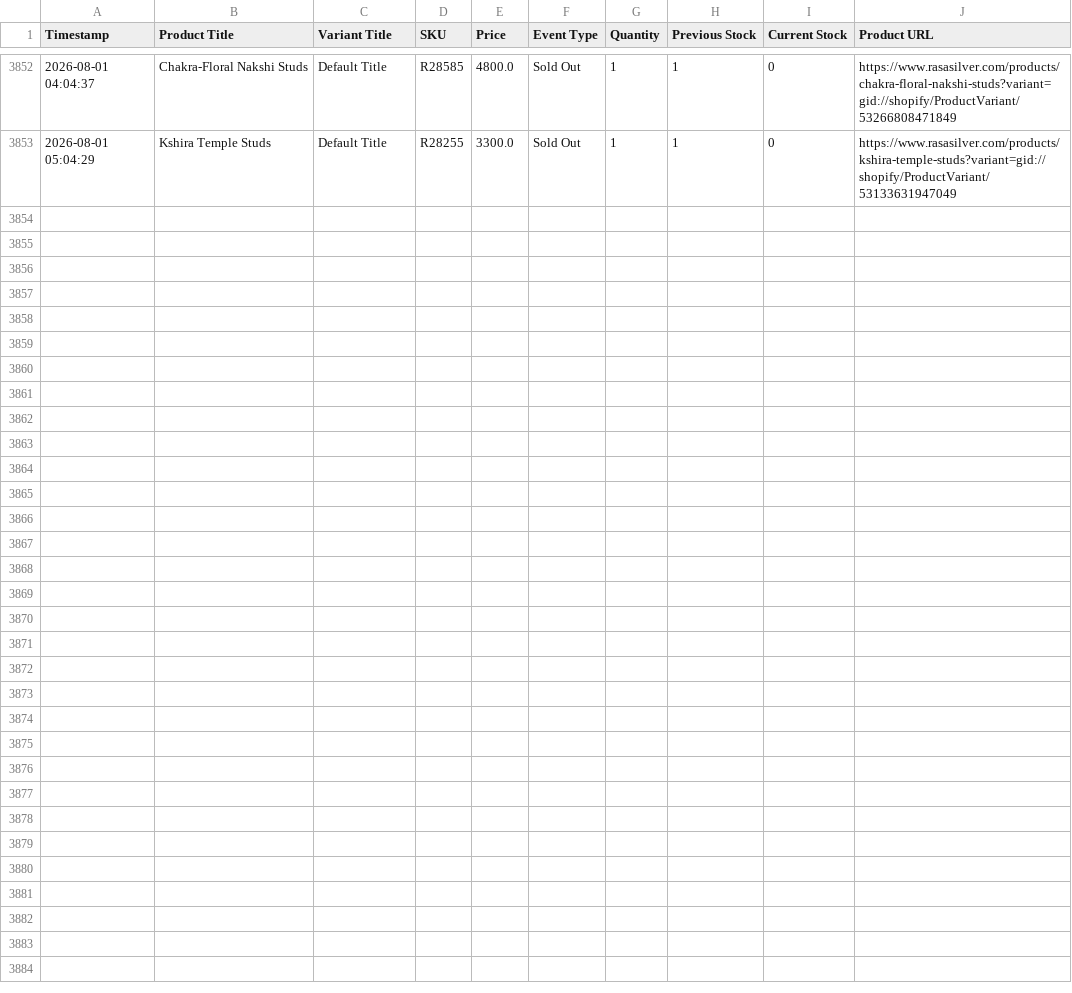
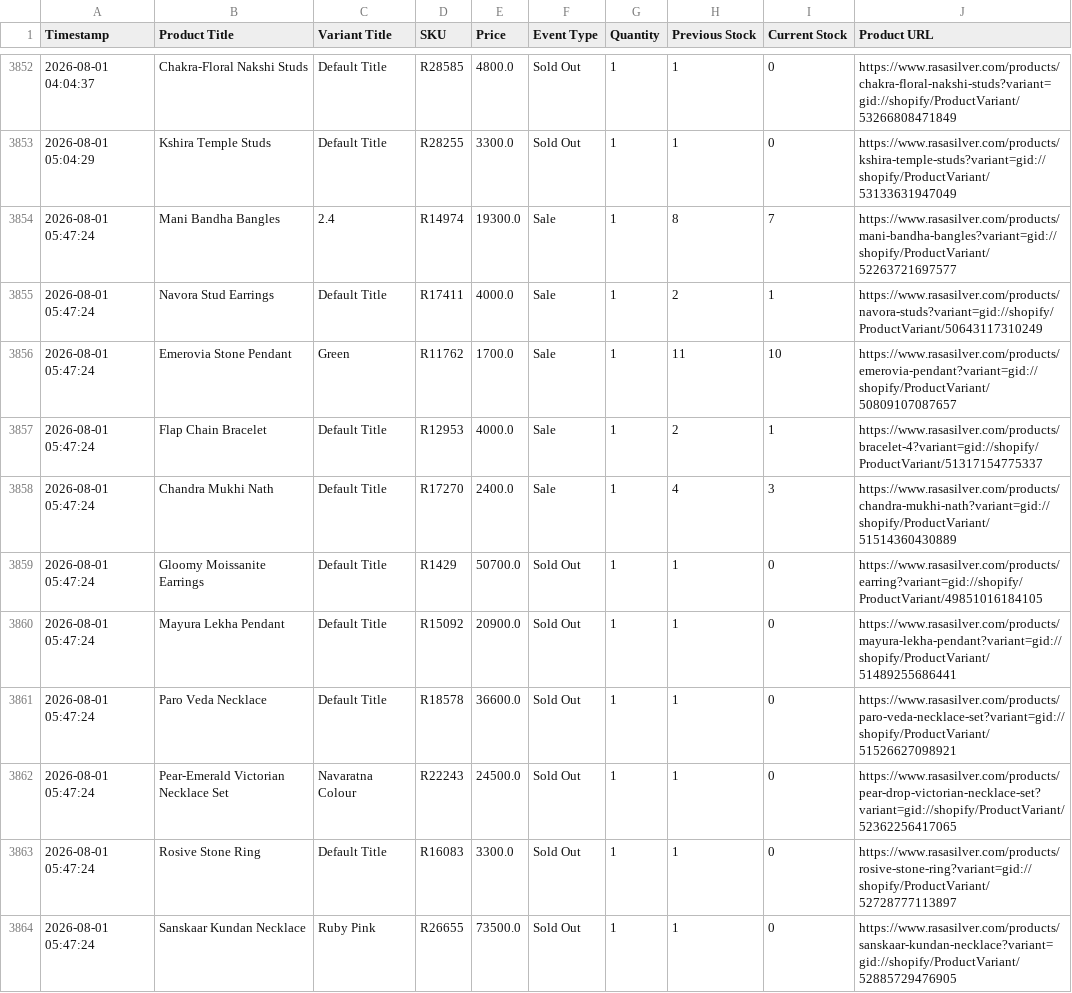
Before and after one commit to ictmentorshipdrive3-boop/Telegram-shopify-inventory-tracker-, a CSV file: rasasilver_com_live_sales_log.csv, drawn as a sheet; only a part is shown, gaps mark what is left out.

```diff
--- a/rasasilver_com_live_sales_log.csv
+++ b/rasasilver_com_live_sales_log.csv
@@ -3853 +3853,12 @@ Timestamp,Product Title,Variant Title,SKU,Price,Event Type,Quantity,Previous Sto
 2026-08-01 05:04:29,Kshira Temple Studs,Default Title,R28255,3300.0,Sold Out,1,1,0,https://www.rasasilver.com/products/kshira-temple-studs?variant=gid://shopify/ProductVariant/53133631947049
+2026-08-01 05:47:24,Mani Bandha Bangles,2.4,R14974,19300.0,Sale,1,8,7,https://www.rasasilver.com/products/mani-bandha-bangles?variant=gid://shopify/ProductVariant/52263721697577
+2026-08-01 05:47:24,Navora Stud Earrings,Default Title,R17411,4000.0,Sale,1,2,1,https://www.rasasilver.com/products/navora-studs?variant=gid://shopify/ProductVariant/50643117310249
+2026-08-01 05:47:24,Emerovia Stone Pendant,Green,R11762,1700.0,Sale,1,11,10,https://www.rasasilver.com/products/emerovia-pendant?variant=gid://shopify/ProductVariant/50809107087657
+2026-08-01 05:47:24,Flap Chain Bracelet,Default Title,R12953,4000.0,Sale,1,2,1,https://www.rasasilver.com/products/bracelet-4?variant=gid://shopify/ProductVariant/51317154775337
+2026-08-01 05:47:24,Chandra Mukhi Nath,Default Title,R17270,2400.0,Sale,1,4,3,https://www.rasasilver.com/products/chandra-mukhi-nath?variant=gid://shopify/ProductVariant/51514360430889
+2026-08-01 05:47:24,Gloomy Moissanite Earrings,Default Title,R1429,50700.0,Sold Out,1,1,0,https://www.rasasilver.com/products/earring?variant=gid://shopify/ProductVariant/49851016184105
+2026-08-01 05:47:24,Mayura Lekha Pendant,Default Title,R15092,20900.0,Sold Out,1,1,0,https://www.rasasilver.com/products/mayura-lekha-pendant?variant=gid://shopify/ProductVariant/51489255686441
+2026-08-01 05:47:24,Paro Veda Necklace,Default Title,R18578,36600.0,Sold Out,1,1,0,https://www.rasasilver.com/products/paro-veda-necklace-set?variant=gid://shopify/ProductVariant/51526627098921
+2026-08-01 05:47:24,Pear-Emerald Victorian Necklace Set,Navaratna Colour,R22243,24500.0,Sold Out,1,1,0,https://www.rasasilver.com/products/pear-drop-victorian-necklace-set?variant=gid://shopify/ProductVariant/52362256417065
+2026-08-01 05:47:24,Rosive Stone Ring,Default Title,R16083,3300.0,Sold Out,1,1,0,https://www.rasasilver.com/products/rosive-stone-ring?variant=gid://shopify/ProductVariant/52728777113897
+2026-08-01 05:47:24,Sanskaar Kundan Necklace,Ruby Pink,R26655,73500.0,Sold Out,1,1,0,https://www.rasasilver.com/products/sanskaar-kundan-necklace?variant=gid://shopify/ProductVariant/52885729476905
```
Also changed, not shown: 1 other file.
